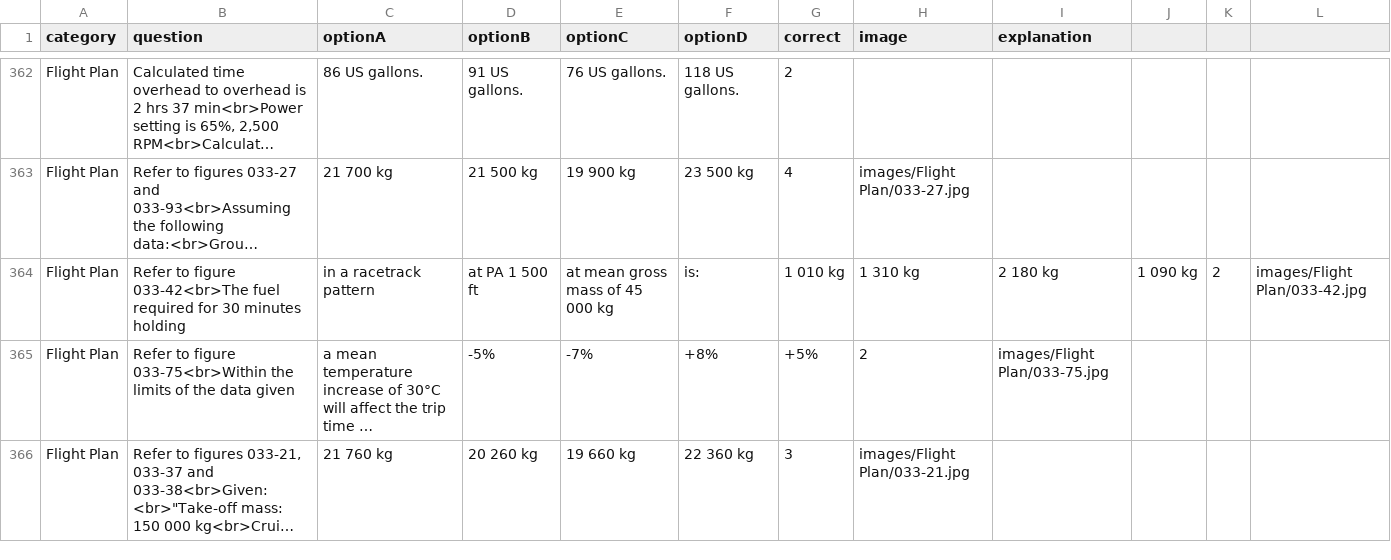
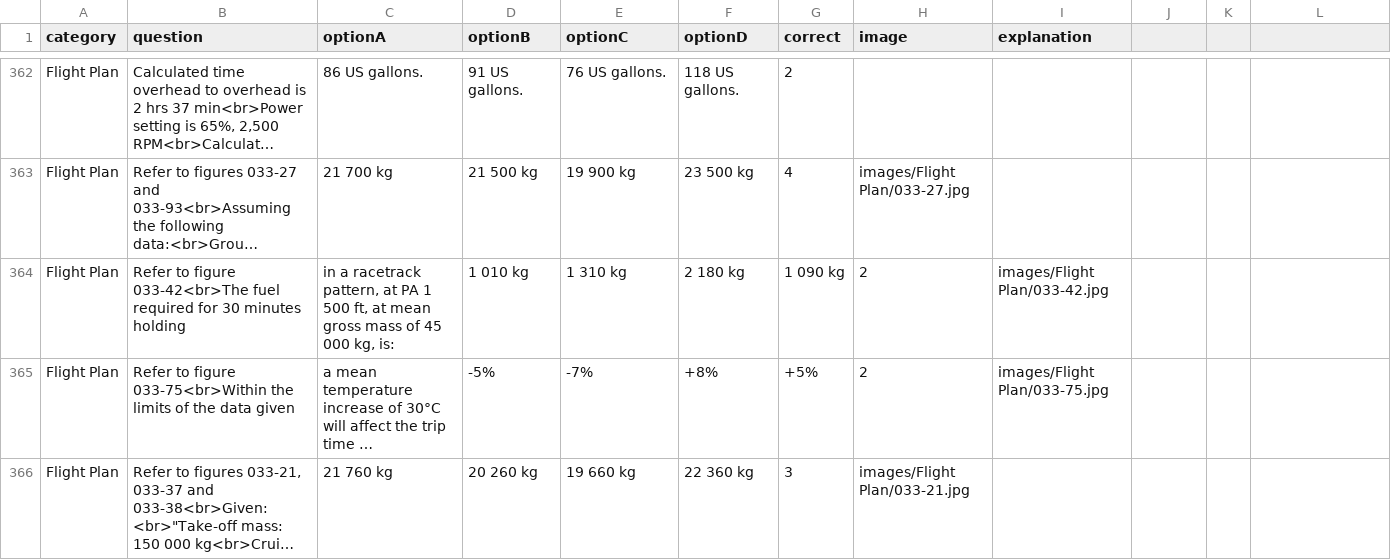
Before and after one commit to Georgesk1997/ETIHAD, a CSV file: categories/flight_plan.csv, drawn as a sheet; only a part is shown, gaps mark what is left out; long unchanged cells end in …; the diff names each change by its address in the sheet, - before the commit and + after, or states it on an @@ line.

Commit message:
Update flight_plan.csv

```diff
--- a/categories/flight_plan.csv
+++ b/categories/flight_plan.csv
-C364 (optionA): …a racetrack pattern
+C364 (optionA): …a racetrack pattern, at PA 1 500 ft, at mean gross mass of 45 000 kg, is:
-D364 (optionB): at PA 1 500 ft
+D364 (optionB): 1 010 kg
-E364 (optionC): at mean gross mass of 45 000 kg
+E364 (optionC): 1 310 kg
-F364 (optionD): is:
+F364 (optionD): 2 180 kg
-G364 (correct): 1 010 kg
+G364 (correct): 1 090 kg
-H364 (image): 1 310 kg
+H364 (image): 2
-I364 (explanation): 2 180 kg
+I364 (explanation): images/Flight Plan/033-42.jpg
-J364: 1 090 kg
+J364: (empty)
-K364: 2
+K364: (empty)
-L364: images/Flight Plan/033-42.jpg
+L364: (empty)
```
